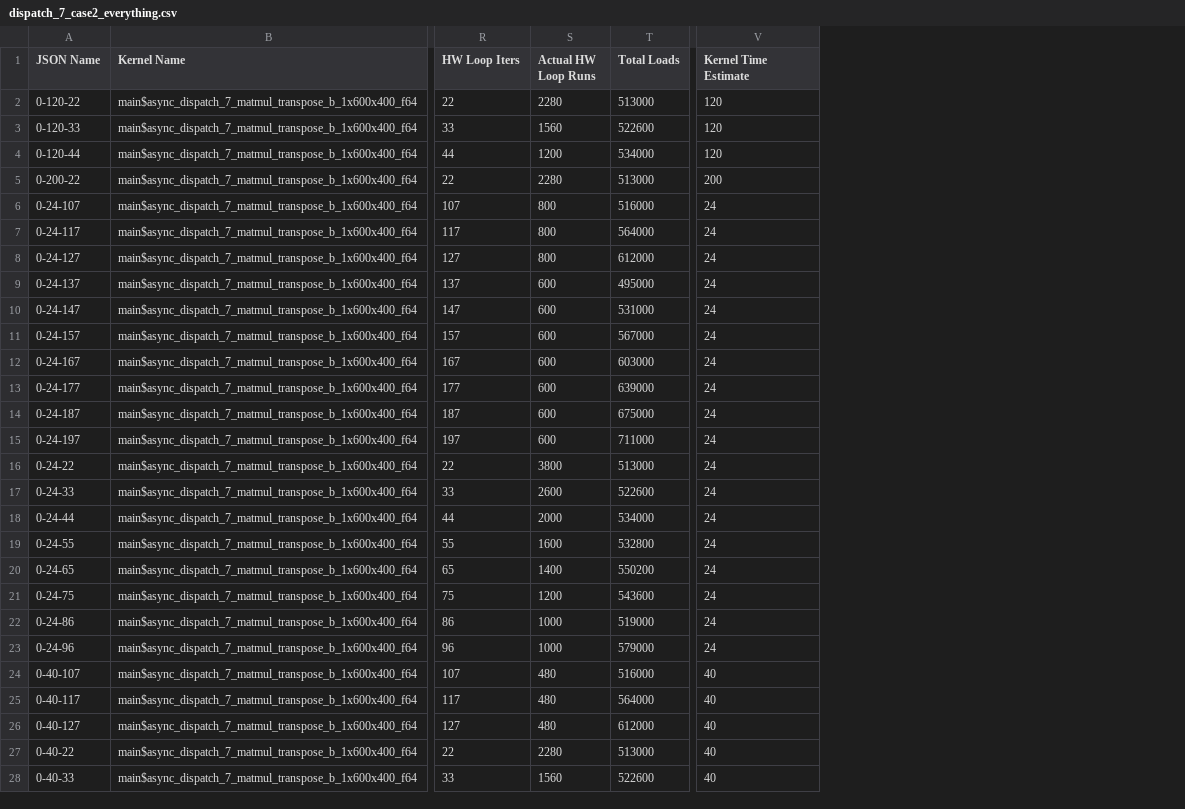
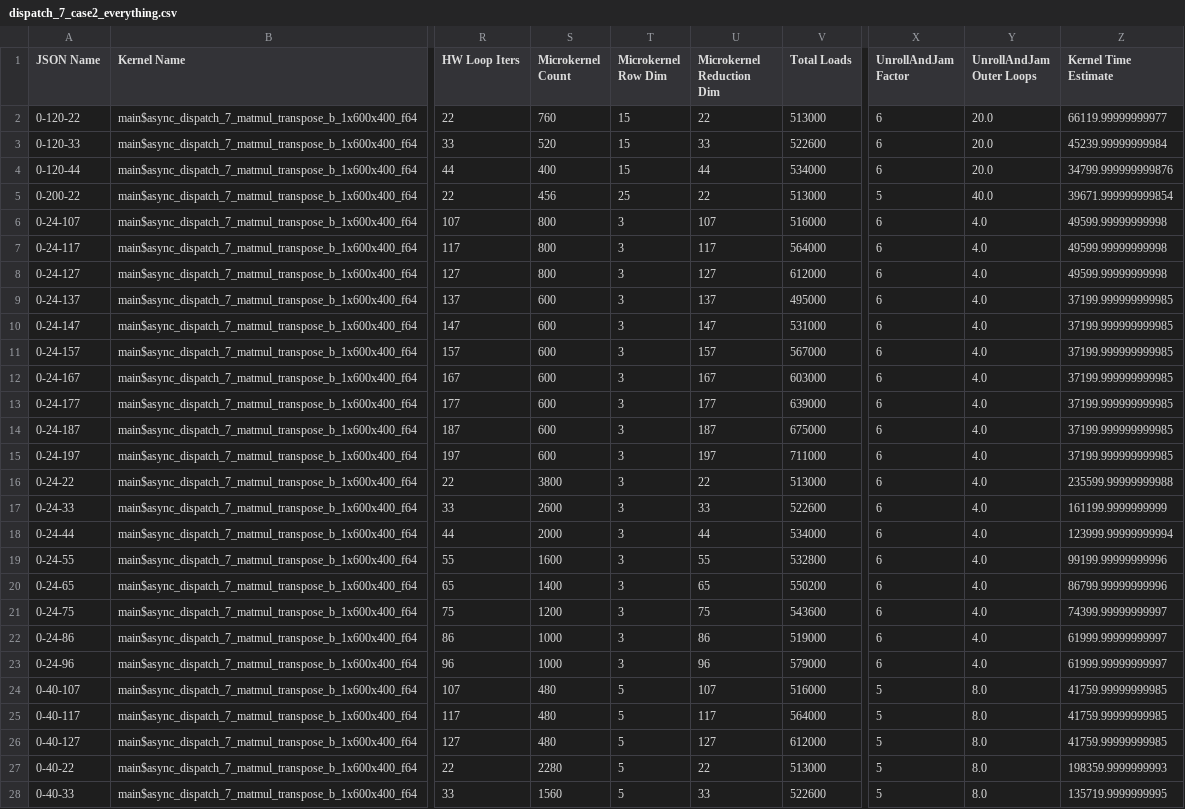
Before and after one commit to CAPS-UMU/myrtle, a CSV file: estimated_cycles_out/dispatch_7_case2_everything.csv, drawn as a sheet; only a part is shown, gaps mark what is left out; addresses are those after the commit; the diff covers the shown part only; the diff names each change by its address in the sheet, - before the commit and + after, or states it on an @@ line.

```diff
--- a/estimated_cycles_out/dispatch_7_case2_everything.csv
+++ b/estimated_cycles_out/dispatch_7_case2_everything.csv
+column T (Microkernel Row Dim), rows 2-28: 15 | 15 | 15 | 25 | 3 | 3 | 3 | 3 | 3 | 3 | 3 | 3 | 3 | 3 | 3 | 3 | 3 | 3 | 3 | 3 | 3 | 3 | 5 | 5 | 5 | 5 | 5
+column U (Microkernel Reduction Dim), rows 2-28: 22 | 33 | 44 | 22 | 107 | 117 | 127 | 137 | 147 | 157 | 167 | 177 | 187 | 197 | 22 | 33 | 44 | 55 | 65 | 75 | 86 | 96 | 107 | 117 | 127 | 22 | 33
+column X (UnrollAndJam Factor), rows 2-28: 6 | 6 | 6 | 5 | 6 | 6 | 6 | 6 | 6 | 6 | 6 | 6 | 6 | 6 | 6 | 6 | 6 | 6 | 6 | 6 | 6 | 6 | 5 | 5 | 5 | 5 | 5
+column Y (UnrollAndJam Outer Loops), rows 2-28: 20.0 | 20.0 | 20.0 | 40.0 | 4.0 | 4.0 | 4.0 | 4.0 | 4.0 | 4.0 | 4.0 | 4.0 | 4.0 | 4.0 | 4.0 | 4.0 | 4.0 | 4.0 | 4.0 | 4.0 | 4.0 | 4.0 | 8.0 | 8.0 | 8.0 | 8.0 | 8.0
-S1: Actual HW Loop Runs
+S1: Microkernel Count
-S2 (Microkernel Count): 2280
+S2 (Microkernel Count): 760
-Z2 (Kernel Time Estimate): 120
+Z2 (Kernel Time Estimate): 66119.99999999977
-S3 (Microkernel Count): 1560
+S3 (Microkernel Count): 520
-Z3 (Kernel Time Estimate): 120
+Z3 (Kernel Time Estimate): 45239.99999999984
-S4 (Microkernel Count): 1200
+S4 (Microkernel Count): 400
-Z4 (Kernel Time Estimate): 120
+Z4 (Kernel Time Estimate): 34799.999999999876
-S5 (Microkernel Count): 2280
+S5 (Microkernel Count): 456
-Z5 (Kernel Time Estimate): 200
+Z5 (Kernel Time Estimate): 39671.999999999854
-Z6:Z8 (Kernel Time Estimate): 24
+Z6:Z8 (Kernel Time Estimate): 49599.99999999998
-Z9:Z15 (Kernel Time Estimate): 24
+Z9:Z15 (Kernel Time Estimate): 37199.999999999985
-Z16 (Kernel Time Estimate): 24
+Z16 (Kernel Time Estimate): 235599.99999999988
-Z17 (Kernel Time Estimate): 24
+Z17 (Kernel Time Estimate): 161199.9999999999
-Z18 (Kernel Time Estimate): 24
+Z18 (Kernel Time Estimate): 123999.99999999994
-Z19 (Kernel Time Estimate): 24
+Z19 (Kernel Time Estimate): 99199.99999999996
-Z20 (Kernel Time Estimate): 24
+Z20 (Kernel Time Estimate): 86799.99999999996
-Z21 (Kernel Time Estimate): 24
+Z21 (Kernel Time Estimate): 74399.99999999997
-Z22:Z23 (Kernel Time Estimate): 24
+Z22:Z23 (Kernel Time Estimate): 61999.99999999997
-Z24:Z26 (Kernel Time Estimate): 40
+Z24:Z26 (Kernel Time Estimate): 41759.99999999985
-Z27 (Kernel Time Estimate): 40
+Z27 (Kernel Time Estimate): 198359.9999999993
-Z28 (Kernel Time Estimate): 40
+Z28 (Kernel Time Estimate): 135719.9999999995
```
Also changed, not shown: 6 edited cells elsewhere in this file, estimated_cycles_out/dispatch_1_case1_everything.csv, estimated_cycles_out/dispatch_1_case2_everything.csv, 15 other files.
